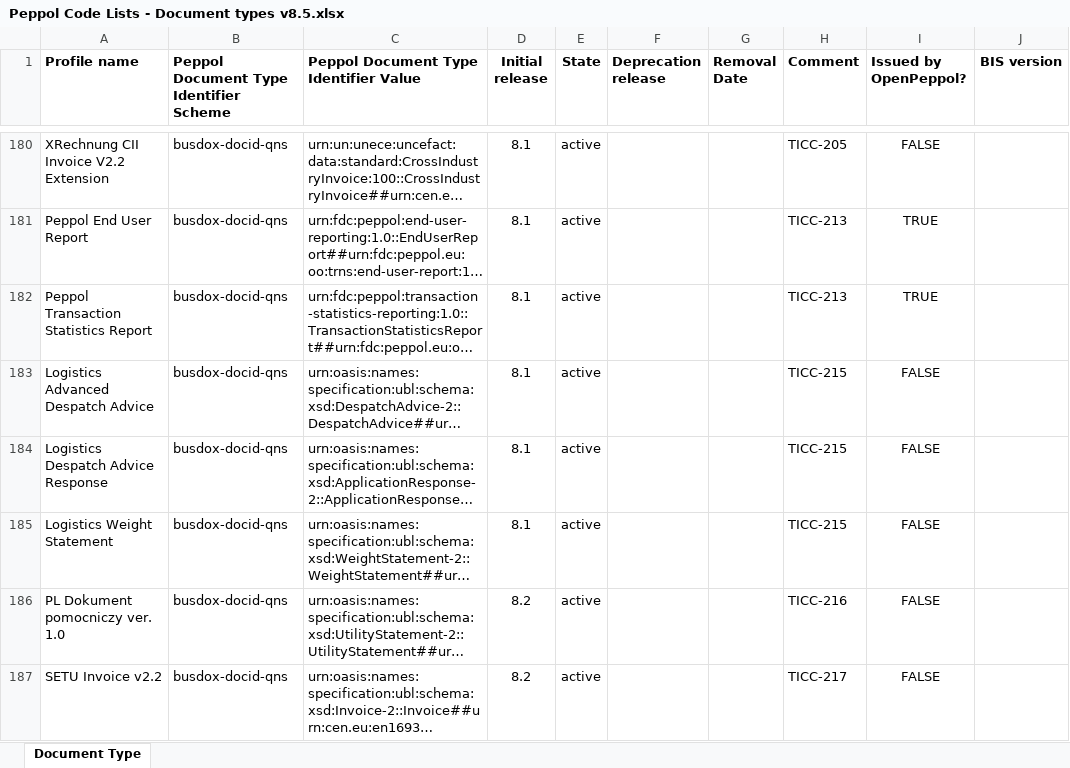
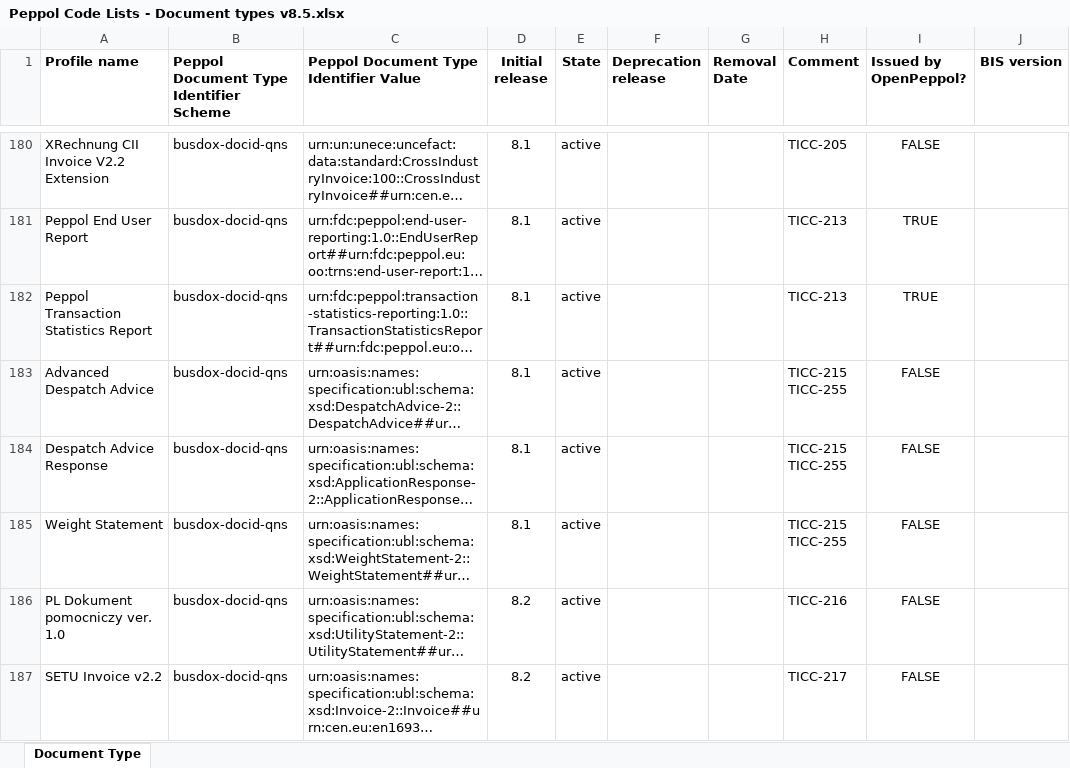
Before and after one commit to OpenPEPPOL/edec-codelists, an Excel workbook: work-in-progress/Peppol Code Lists - Document types v8.5.xlsx, sheet Document Type, drawn as a sheet; only a part is shown, gaps mark what is left out; long unchanged cells end in …; values as stored, in another font and other column widths than the file's, no borders; ↵ is a line break in a cell; the diff names each change by its address in the sheet, - before the commit and + after, or states it on an @@ line.

Commit message:
Renamed entries; TICC-255

```diff
--- a/work-in-progress/Peppol Code Lists - Document types v8.5.xlsx (sheet Document Type)
+++ b/work-in-progress/Peppol Code Lists - Document types v8.5.xlsx (sheet Document Type)
-A183 (Profile name): Logistics Advanced Despatch Advice
+A183 (Profile name): Advanced Despatch Advice
-H183:H185 (Comment): TICC-215
+H183:H185 (Comment): TICC-215 ↵ TICC-255
-A184 (Profile name): Logistics Despatch Advice Response
+A184 (Profile name): Despatch Advice Response
-A185 (Profile name): Logistics Weight Statement
+A185 (Profile name): Weight Statement
```
Also changed, not shown: 1 other file.
